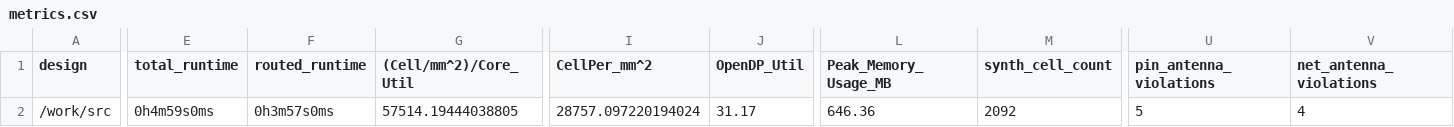
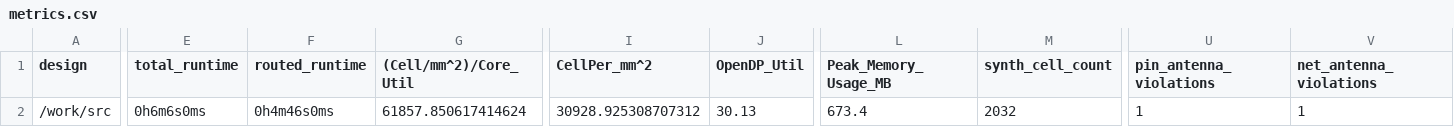
Before and after one commit to TinyTapeout/tinytapeout-04, a CSV file: projects/tt_um_morningjava_top/metrics.csv, drawn as a sheet; only a part is shown, gaps mark what is left out; the diff covers the shown part only; the diff names each change by its address in the sheet, - before the commit and + after, or states it on an @@ line.

Commit message:
feat: update project tt_um_morningjava_top from WallieEverest/tt04
Commit: 99a2d538f67fda473551ba1684d009b7e3e97883
Workflow: https://github.com/WallieEverest/tt04/actions/runs/6034457689

```diff
--- a/projects/tt_um_morningjava_top/metrics.csv
+++ b/projects/tt_um_morningjava_top/metrics.csv
-E2 (total_runtime): 0h4m59s0ms
+E2 (total_runtime): 0h6m6s0ms
-F2 (routed_runtime): 0h3m57s0ms
+F2 (routed_runtime): 0h4m46s0ms
-G2 ((Cell/mm^2)/Core_Util): 57514.19444038805
+G2 ((Cell/mm^2)/Core_Util): 61857.850617414624
-I2 (CellPer_mm^2): 28757.097220194024
+I2 (CellPer_mm^2): 30928.925308707312
-J2 (OpenDP_Util): 31.17
+J2 (OpenDP_Util): 30.13
-L2 (Peak_Memory_Usage_MB): 646.36
+L2 (Peak_Memory_Usage_MB): 673.4
-M2 (synth_cell_count): 2092
+M2 (synth_cell_count): 2032
-U2 (pin_antenna_violations): 5
+U2 (pin_antenna_violations): 1
-V2 (net_antenna_violations): 4
+V2 (net_antenna_violations): 1
```
Also changed, not shown: 30 edited cells elsewhere in this file, 8 other files.
